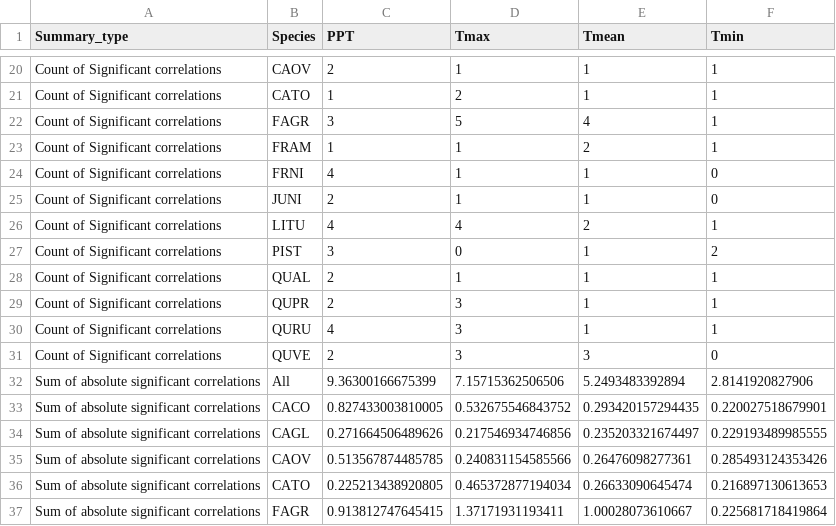
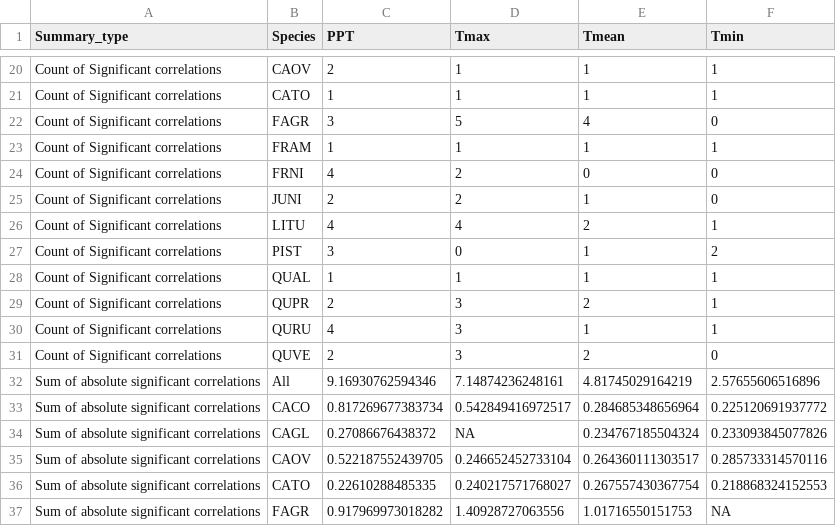
Before and after one commit to SCBI-ForestGEO/climate_sensitivity_cores, a CSV file: results/Going_back_as_far_as_possible/tables/monthly_correlation/SUMMARY_Correlation_with_PRISM_SCBI_1930_2015_30second_climate_data.csv, drawn as a sheet; only a part is shown, gaps mark what is left out; the diff covers the shown part only.

```diff
--- a/results/Going_back_as_far_as_possible/tables/monthly_correlation/SUMMARY_Correlation_with_PRISM_SCBI_1930_2015_30second_climate_data.csv
+++ b/results/Going_back_as_far_as_possible/tables/monthly_correlation/SUMMARY_Correlation_with_PRISM_SCBI_1930_2015_30second_climate_data.csv
@@ -20,18 +20,18 @@
 "Count of Significant correlations","CAOV",2,1,1,1
-"Count of Significant correlations","CATO",1,2,1,1
-"Count of Significant correlations","FAGR",3,5,4,1
-"Count of Significant correlations","FRAM",1,1,2,1
-"Count of Significant correlations","FRNI",4,1,1,0
-"Count of Significant correlations","JUNI",2,1,1,0
+"Count of Significant correlations","CATO",1,1,1,1
+"Count of Significant correlations","FAGR",3,5,4,0
+"Count of Significant correlations","FRAM",1,1,1,1
+"Count of Significant correlations","FRNI",4,2,0,0
+"Count of Significant correlations","JUNI",2,2,1,0
 "Count of Significant correlations","LITU",4,4,2,1
 "Count of Significant correlations","PIST",3,0,1,2
-"Count of Significant correlations","QUAL",2,1,1,1
-"Count of Significant correlations","QUPR",2,3,1,1
+"Count of Significant correlations","QUAL",1,1,1,1
+"Count of Significant correlations","QUPR",2,3,2,1
 "Count of Significant correlations","QURU",4,3,1,1
-"Count of Significant correlations","QUVE",2,3,3,0
-"Sum of absolute significant correlations","All",9.36300166675399,7.15715362506506,5.2493483392894,2.8141920827906
-"Sum of absolute significant correlations","CACO",0.827433003810005,0.532675546843752,0.293420157294435,0.220027518679901
-"Sum of absolute significant correlations","CAGL",0.271664506489626,0.217546934746856,0.235203321674497,0.229193489985555
-"Sum of absolute significant correlations","CAOV",0.513567874485785,0.240831154585566,0.26476098277361,0.285493124353426
-"Sum of absolute significant correlations","CATO",0.225213438920805,0.465372877194034,0.26633090645474,0.216897130613653
-"Sum of absolute significant correlations","FAGR",0.913812747645415,1.37171931193411,1.00028073610667,0.225681718419864
+"Count of Significant correlations","QUVE",2,3,2,0
+"Sum of absolute significant correlations","All",9.16930762594346,7.14874236248161,4.81745029164219,2.57655606516896
+"Sum of absolute significant correlations","CACO",0.817269677383734,0.542849416972517,0.284685348656964,0.225120691937772
+"Sum of absolute significant correlations","CAGL",0.27086676438372,NA,0.234767185504324,0.233093845077826
+"Sum of absolute significant correlations","CAOV",0.522187552439705,0.246652452733104,0.264360111303517,0.285733314570116
+"Sum of absolute significant correlations","CATO",0.22610288485335,0.240217571768027,0.267557430367754,0.218868324152553
+"Sum of absolute significant correlations","FAGR",0.917969973018282,1.40928727063556,1.01716550151753,NA
```
Also changed, not shown: 96 edited cells elsewhere in this file, results/Going_back_as_far_as_possible/tables/monthly_correlation/SUMMARY_Correlation_with_CRU_SCBI_1901_2014_climate_data.csv, 2 other files.
